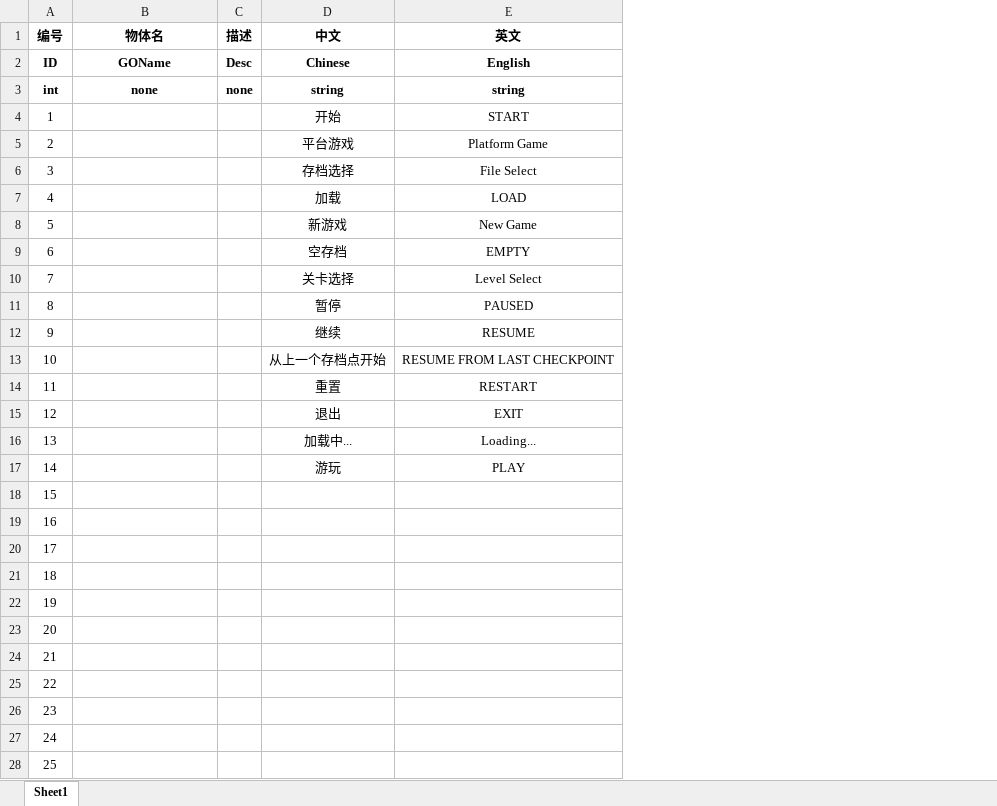
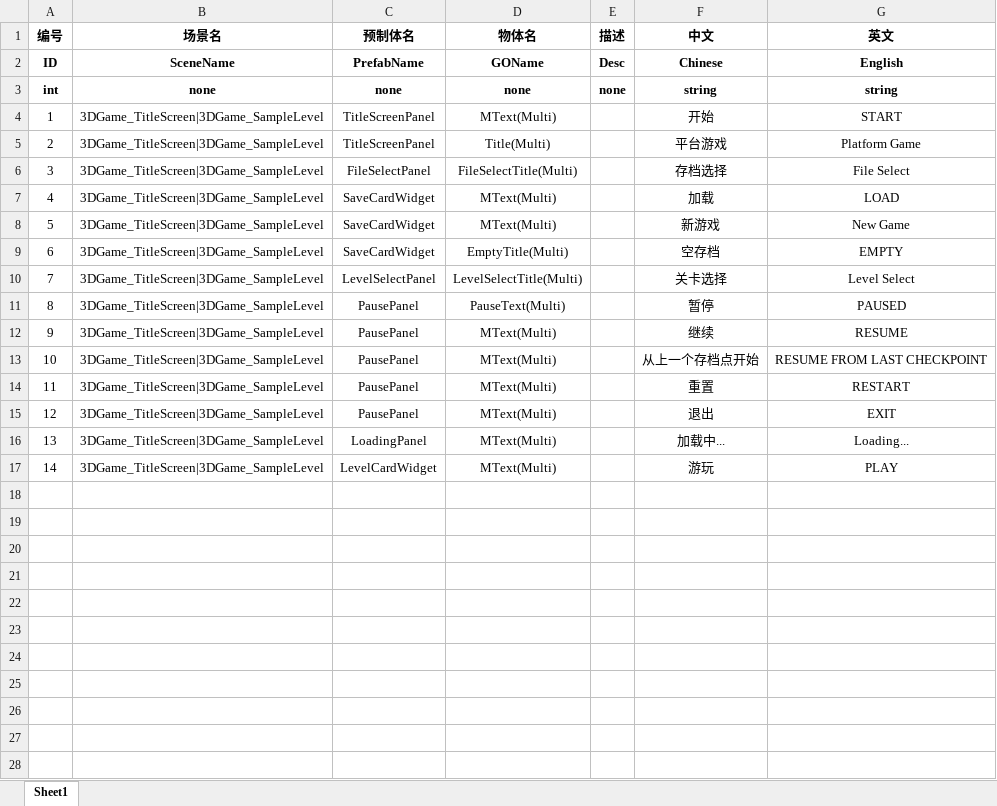
Before and after one commit to mineselfQAQ/MFramework, an Excel workbook: CORE/Localization/LocalizationTable_Backup.xlsx, sheet Sheet1, drawn as a sheet; only a part is shown; values as stored, in another font and other column widths than the file's, no borders; removed rows and columns are numbered as before the commit, all else as after; the diff covers the shown part only; the diff names each change by its address in the sheet, - before the commit and + after, or states it on an @@ line.

```diff
--- a/CORE/Localization/LocalizationTable_Backup.xlsx (sheet Sheet1)
+++ b/CORE/Localization/LocalizationTable_Backup.xlsx (sheet Sheet1)
+column B (场景名), rows 2-17: SceneName | none | 3DGame_TitleScreen|3DGame_SampleLevel | 3DGame_TitleScreen|3DGame_SampleLevel | 3DGame_TitleScreen|3DGame_SampleLevel | 3DGame_TitleScreen|3DGame_SampleLevel | 3DGame_TitleScreen|3DGame_SampleLevel | 3DGame_TitleScreen|3DGame_SampleLevel | 3DGame_TitleScreen|3DGame_SampleLevel | 3DGame_TitleScreen|3DGame_SampleLevel | 3DGame_TitleScreen|3DGame_SampleLevel | 3DGame_TitleScreen|3DGame_SampleLevel | 3DGame_TitleScreen|3DGame_SampleLevel | 3DGame_TitleScreen|3DGame_SampleLevel | 3DGame_TitleScreen|3DGame_SampleLevel | 3DGame_TitleScreen|3DGame_SampleLevel
+column C (预制体名), rows 2-17: PrefabName | none | TitleScreenPanel | TitleScreenPanel | FileSelectPanel | SaveCardWidget | SaveCardWidget | SaveCardWidget | LevelSelectPanel | PausePanel | PausePanel | PausePanel | PausePanel | PausePanel | LoadingPanel | LevelCardWidget
-D4 (物体名): (empty)
+D4 (物体名): MText(Multi)
-D5 (物体名): (empty)
+D5 (物体名): Title(Multi)
-D6 (物体名): (empty)
+D6 (物体名): FileSelectTitle(Multi)
-D7:D8 (物体名): (empty)
+D7:D8 (物体名): MText(Multi)
-D9 (物体名): (empty)
+D9 (物体名): EmptyTitle(Multi)
-D10 (物体名): (empty)
+D10 (物体名): LevelSelectTitle(Multi)
-D11 (物体名): (empty)
+D11 (物体名): PauseText(Multi)
-D12:D17 (物体名): (empty)
+D12:D17 (物体名): MText(Multi)
-row 18: 15
-row 19: 16
-row 20: 17
-row 21: 18
-row 22: 19
-row 23: 20
-row 24: 21
-row 25: 22
-row 26: 23
-row 27: 24
-row 28: 25
```
Also changed, not shown: 15 removed rows elsewhere in this sheet, CORE/Localization/LocalizationTable.xlsx, 15 other files.
